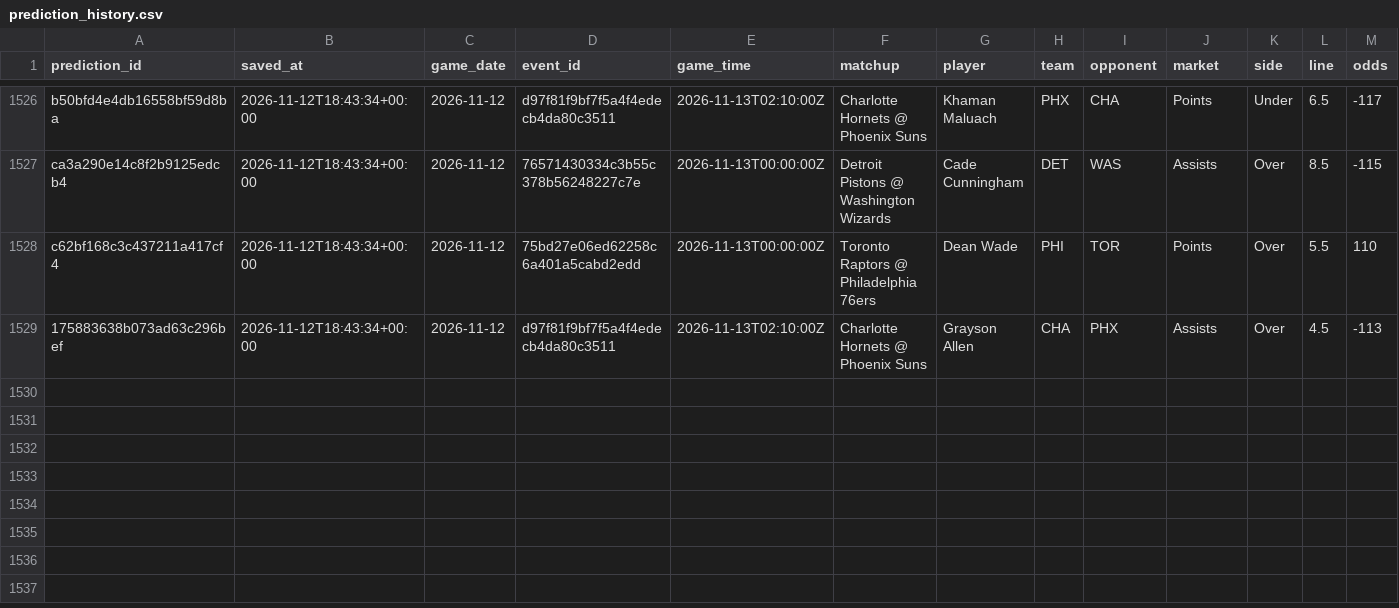
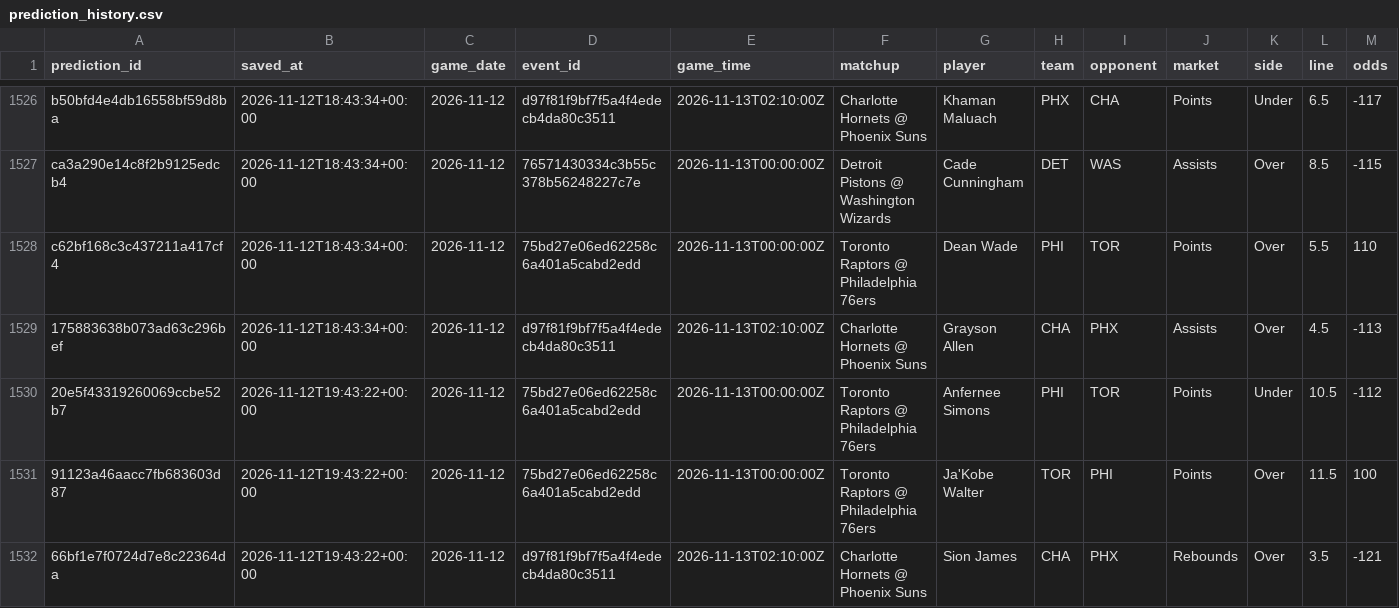
Before and after one commit to skbrillo/prop-analyzer, a CSV file: data/prediction_history.csv, drawn as a sheet; only a part is shown, gaps mark what is left out; rows hold the shown columns only; the diff names each change by its address in the sheet, - before the commit and + after, or states it on an @@ line.

```diff
--- a/data/prediction_history.csv
+++ b/data/prediction_history.csv
+row 1530: 20e5f43319260069ccbe52b7 | 2026-11-12T19:43:22+00:00 | 2026-11-12 | 75bd27e06ed62258c6a401a5cabd2edd | 2026-11-13T00:00:00Z | Toronto Raptors @ Philadelphia 76ers | Anfernee Simons | PHI | TOR | Points | Under | 10.5 | -112
+row 1531: 91123a46aacc7fb683603d87 | 2026-11-12T19:43:22+00:00 | 2026-11-12 | 75bd27e06ed62258c6a401a5cabd2edd | 2026-11-13T00:00:00Z | Toronto Raptors @ Philadelphia 76ers | Ja'Kobe Walter | TOR | PHI | Points | Over | 11.5 | 100
+row 1532: 66bf1e7f0724d7e8c22364da | 2026-11-12T19:43:22+00:00 | 2026-11-12 | d97f81f9bf7f5a4f4edecb4da80c3511 | 2026-11-13T02:10:00Z | Charlotte Hornets @ Phoenix Suns | Sion James | CHA | PHX | Rebounds | Over | 3.5 | -121
```
Also changed, not shown: data/sample_odds.csv, docs/edge_top25.csv, 10 other files.
